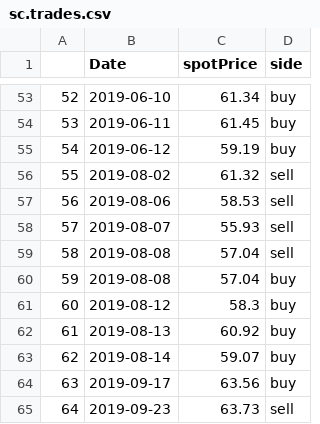
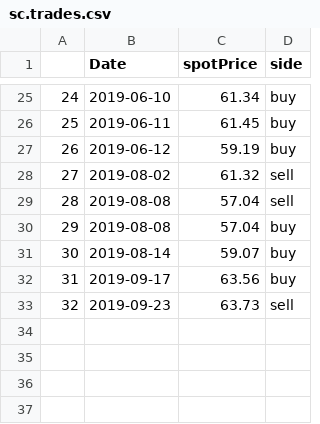
Before and after one commit to bmoretz/MSDS-Capstone, a CSV file: data/sc.trades.csv, drawn as a sheet; only a part is shown, gaps mark what is left out; the diff covers the shown part only; the diff names each change by its address in the sheet, - before the commit and + after, or states it on an @@ line.

```diff
--- a/data/sc.trades.csv
+++ b/data/sc.trades.csv
@@ column A renumbered from row 2 down @@
-row 57: 56 | 2019-08-06 | 58.53 | sell
-row 58: 57 | 2019-08-07 | 55.93 | sell
-row 61: 60 | 2019-08-12 | 58.3 | buy
-row 62: 61 | 2019-08-13 | 60.92 | buy
```
Also changed, not shown: 28 removed rows elsewhere in this file, 31 other files.
